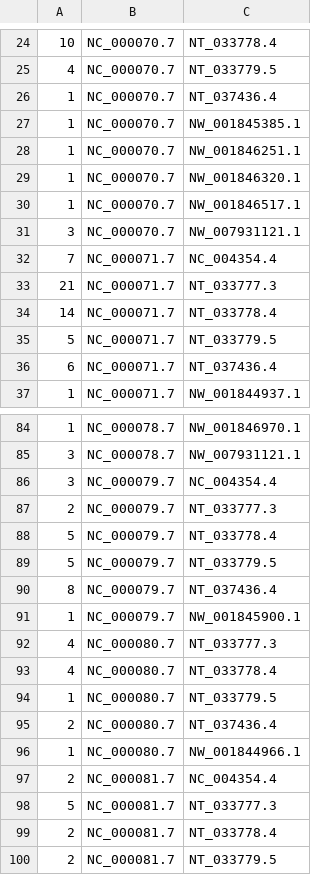
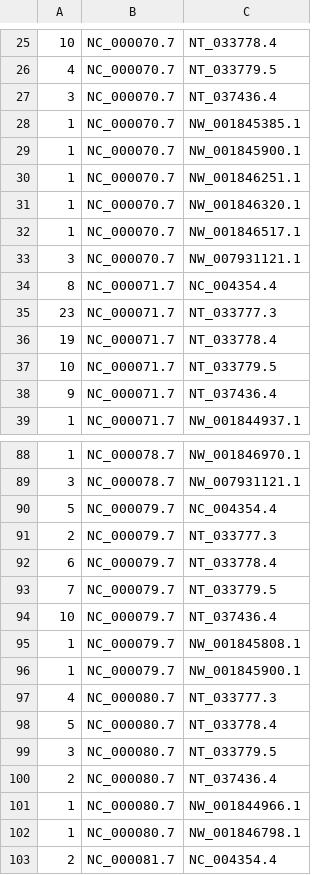
Before and after one commit to eaasna/sliding-window-testset, a TSV file: work-python/missed-matches/m100_last_vs_stellar_l50_e2/fp_count_table.tsv, drawn as a sheet; only a part is shown, gaps mark what is left out; the shorter side is filled out with more unchanged rows; the diff covers the shown part only.

```diff
--- a/work-python/missed-matches/m100_last_vs_stellar_l50_e2/fp_count_table.tsv
+++ b/work-python/missed-matches/m100_last_vs_stellar_l50_e2/fp_count_table.tsv
@@ -25,4 +26,5 @@
 4	NC_000070.7	NT_033779.5
-1	NC_000070.7	NT_037436.4
+3	NC_000070.7	NT_037436.4
 1	NC_000070.7	NW_001845385.1
+1	NC_000070.7	NW_001845900.1
 1	NC_000070.7	NW_001846251.1
@@ -31,7 +33,7 @@
 3	NC_000070.7	NW_007931121.1
-7	NC_000071.7	NC_004354.4
-21	NC_000071.7	NT_033777.3
-14	NC_000071.7	NT_033778.4
-5	NC_000071.7	NT_033779.5
-6	NC_000071.7	NT_037436.4
+8	NC_000071.7	NC_004354.4
+23	NC_000071.7	NT_033777.3
+19	NC_000071.7	NT_033778.4
+10	NC_000071.7	NT_033779.5
+9	NC_000071.7	NT_037436.4
 1	NC_000071.7	NW_001844937.1
@@ -85,13 +89,15 @@
 3	NC_000078.7	NW_007931121.1
-3	NC_000079.7	NC_004354.4
+5	NC_000079.7	NC_004354.4
 2	NC_000079.7	NT_033777.3
-5	NC_000079.7	NT_033778.4
-5	NC_000079.7	NT_033779.5
-8	NC_000079.7	NT_037436.4
+6	NC_000079.7	NT_033778.4
+7	NC_000079.7	NT_033779.5
+10	NC_000079.7	NT_037436.4
+1	NC_000079.7	NW_001845808.1
 1	NC_000079.7	NW_001845900.1
 4	NC_000080.7	NT_033777.3
-4	NC_000080.7	NT_033778.4
-1	NC_000080.7	NT_033779.5
+5	NC_000080.7	NT_033778.4
+3	NC_000080.7	NT_033779.5
 2	NC_000080.7	NT_037436.4
 1	NC_000080.7	NW_001844966.1
+1	NC_000080.7	NW_001846798.1
 2	NC_000081.7	NC_004354.4
```
Also changed, not shown: 7 added rows, 4 removed rows and 27 edited cells elsewhere in this file, work-python/missed-matches/m10_last_vs_stellar_l50_e2/fp_count_table.tsv, 1 other file.
